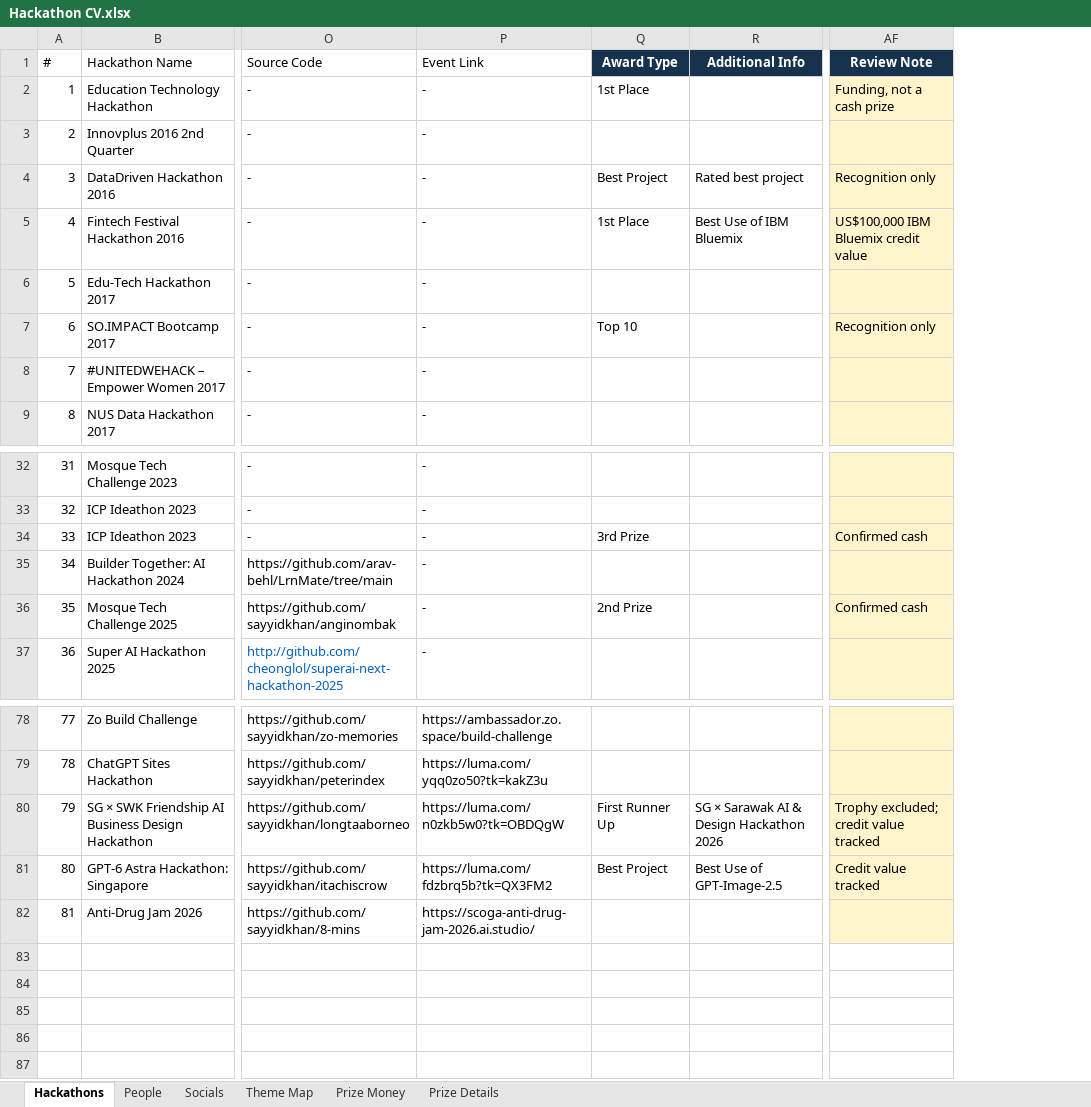
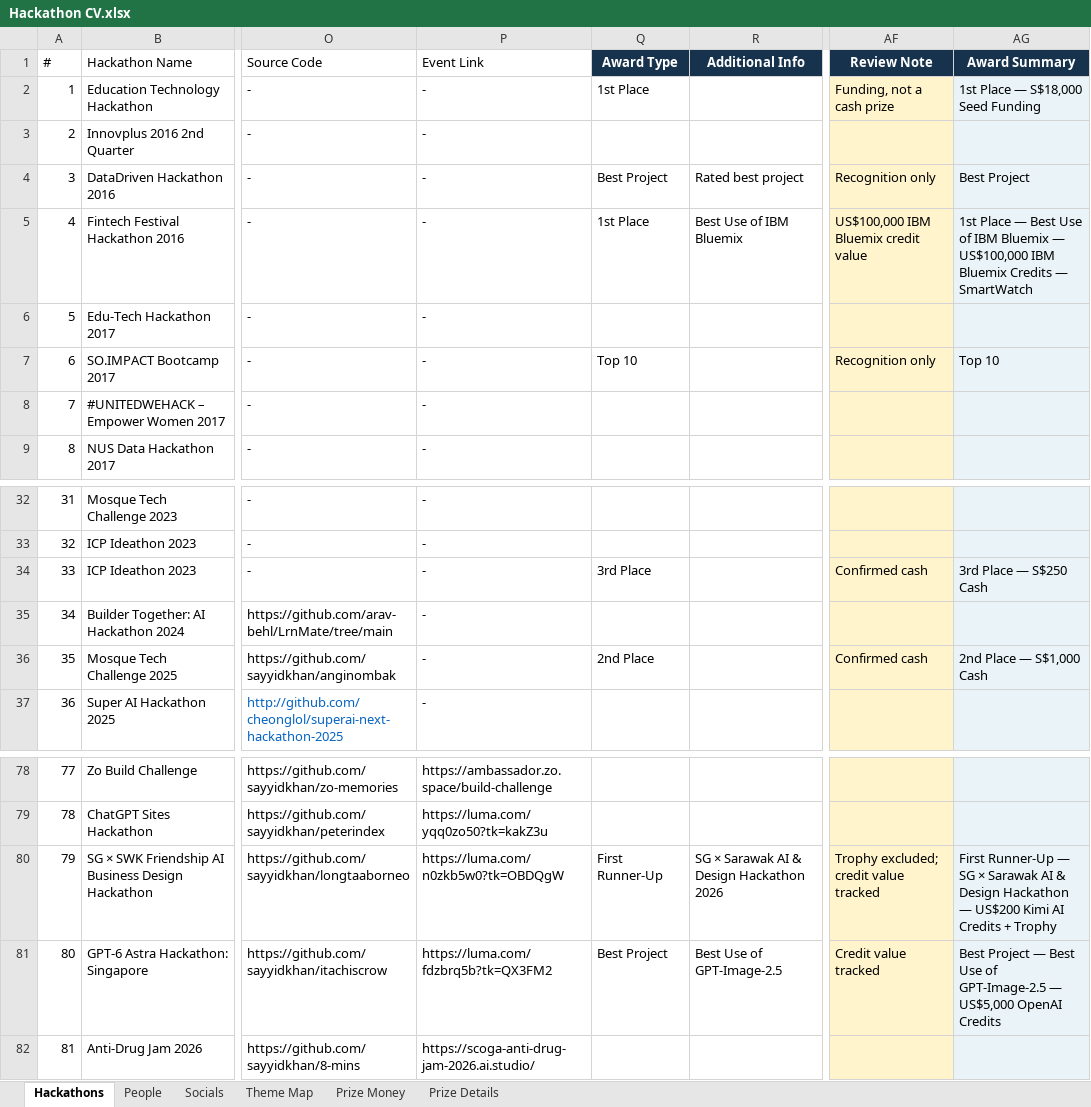
Before and after one commit to sayyidkhan/the100hackathoner, an Excel workbook: data/Hackathon CV.xlsx, sheet Hackathons, drawn as a sheet; only a part is shown, gaps mark what is left out; values as stored, in another font and other column widths than the file's, no borders; the diff names each change by its address in the sheet, - before the commit and + after, or states it on an @@ line.

Commit message:
Curate standardized award summaries

```diff
--- a/data/Hackathon CV.xlsx (sheet Hackathons)
+++ b/data/Hackathon CV.xlsx (sheet Hackathons)
+column AG (Award Summary), rows 2-7: 1st Place — S$18,000 Seed Funding |  | Best Project | 1st Place — Best Use of IBM Bluemix — US$100,000 IBM Bluemix Credits — SmartWatch |  | Top 10; rows 34-36: 3rd Place — S$250 Cash |  | 2nd Place — S$1,000 Cash; rows 80-81: First Runner-Up — SG × Sarawak AI & Design Hackathon — US$200 Kimi AI Credits + Trophy | Best Project — Best Use of GPT-Image-2.5 — US$5,000 OpenAI Credits
-Q34 (Award Type): 3rd Prize
+Q34 (Award Type): 3rd Place
-Q36 (Award Type): 2nd Prize
+Q36 (Award Type): 2nd Place
-Q80 (Award Type): First Runner Up
+Q80 (Award Type): First Runner-Up
```
Also changed, not shown: sheet Prize Details, formulas that keep their value.
